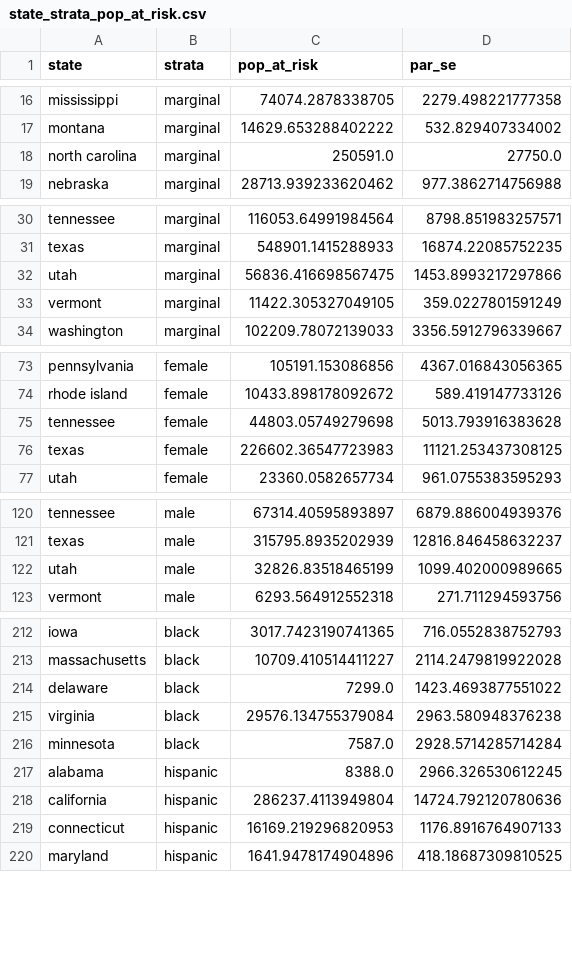
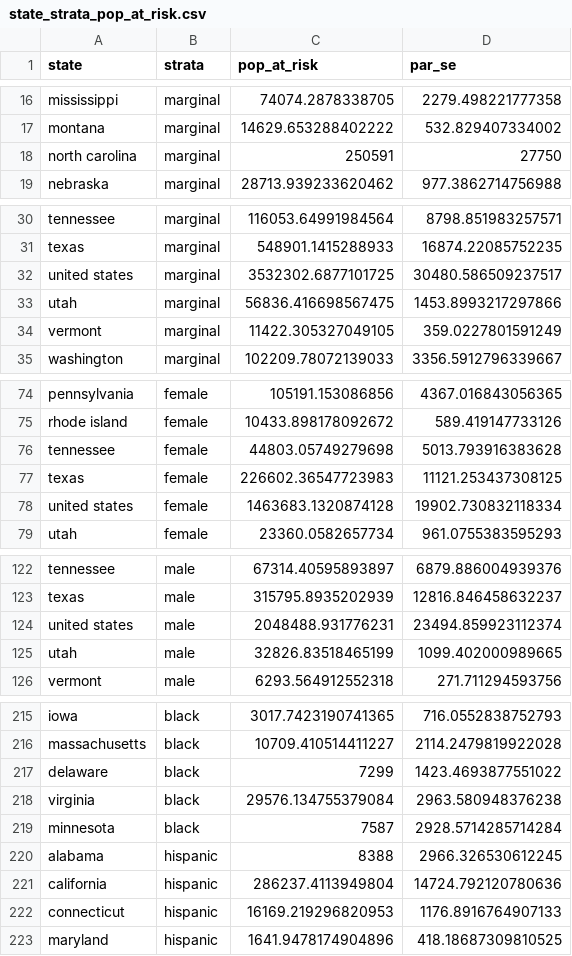
Before and after one commit to RyanGan/ozone_hia, a CSV file: data/state_strata_pop_at_risk.csv, drawn as a sheet; only a part is shown, gaps mark what is left out; the diff covers the shown part only.

Commit message:
Adding in US estimates of population at risk and updating dataframe.

```diff
--- a/data/state_strata_pop_at_risk.csv
+++ b/data/state_strata_pop_at_risk.csv
@@ -17,3 +17,3 @@ mississippi,marginal,74074.2878338705,2279.498221777358
 montana,marginal,14629.653288402222,532.829407334002
-north carolina,marginal,250591.0,27750.0
+north carolina,marginal,250591,27750
 nebraska,marginal,28713.939233620462,977.3862714756988
@@ -31,2 +31,3 @@ tennessee,marginal,116053.64991984564,8798.851983257571
 texas,marginal,548901.1415288933,16874.22085752235
+united states,marginal,3532302.6877101725,30480.586509237517
 utah,marginal,56836.416698567475,1453.8993217297866
@@ -76,2 +77,3 @@ tennessee,female,44803.05749279698,5013.793916383628
 texas,female,226602.36547723983,11121.253437308125
+united states,female,1463683.1320874128,19902.730832118334
 utah,female,23360.0582657734,961.0755383595293
@@ -121,2 +123,3 @@ tennessee,male,67314.40595893897,6879.886004939376
 texas,male,315795.8935202939,12816.846458632237
+united states,male,2048488.931776231,23494.859923112374
 utah,male,32826.83518465199,1099.402000989665
@@ -213,6 +216,6 @@ iowa,black,3017.7423190741365,716.0552838752793
 massachusetts,black,10709.410514411227,2114.2479819922028
-delaware,black,7299.0,1423.4693877551022
+delaware,black,7299,1423.4693877551022
 virginia,black,29576.134755379084,2963.580948376238
-minnesota,black,7587.0,2928.5714285714284
-alabama,hispanic,8388.0,2966.326530612245
+minnesota,black,7587,2928.5714285714284
+alabama,hispanic,8388,2966.326530612245
 california,hispanic,286237.4113949804,14724.792120780636
```
Also changed, not shown: 16 edited cells elsewhere in this file, 1 other file.
